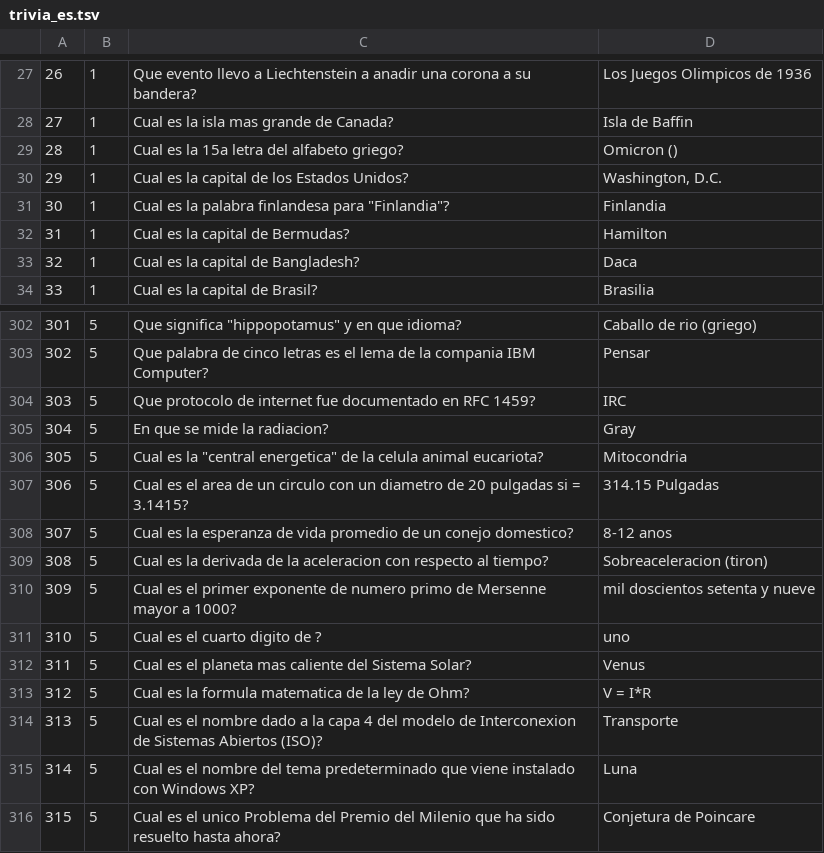
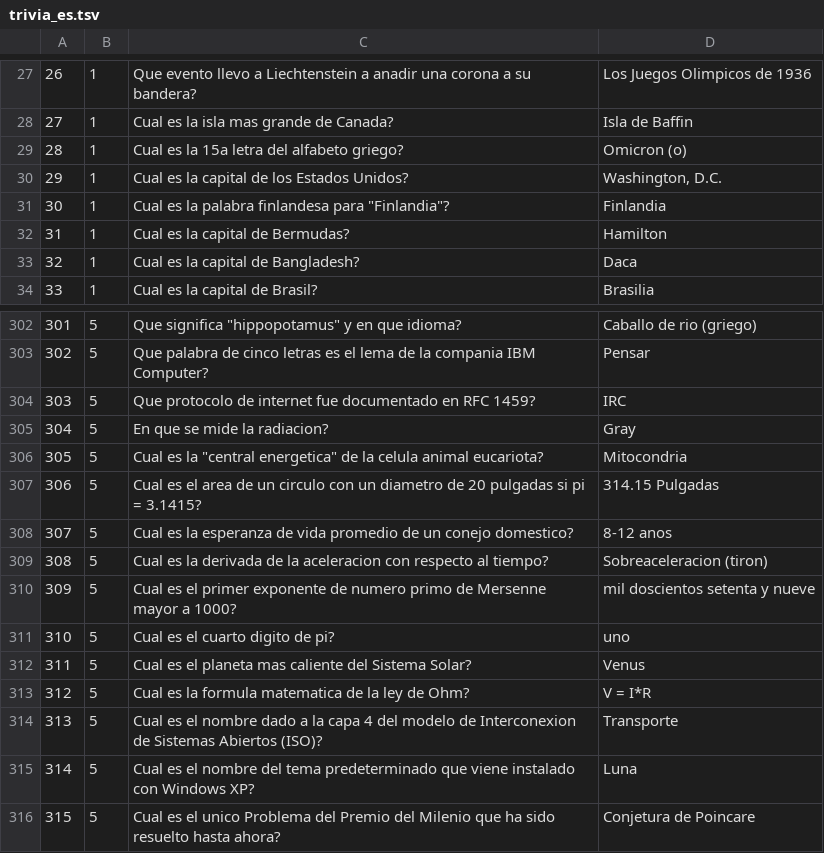
Before and after one commit to Endika/flipper-trivia-zero, a TSV file: data/trivia_es.tsv, drawn as a sheet; only a part is shown, gaps mark what is left out.

Commit message:
fix: keep pi and omicron in the pack and refuse characters with no ASCII form

```diff
--- a/data/trivia_es.tsv
+++ b/data/trivia_es.tsv
@@ -28,3 +28,3 @@
 27	1	Cual es la isla mas grande de Canada?	Isla de Baffin
-28	1	Cual es la 15a letra del alfabeto griego?	Omicron ()
+28	1	Cual es la 15a letra del alfabeto griego?	Omicron (o)
 29	1	Cual es la capital de los Estados Unidos?	Washington, D.C.
@@ -306,3 +306,3 @@
 305	5	Cual es la "central energetica" de la celula animal eucariota?	Mitocondria
-306	5	Cual es el area de un circulo con un diametro de 20 pulgadas si  = 3.1415?	314.15 Pulgadas
+306	5	Cual es el area de un circulo con un diametro de 20 pulgadas si pi = 3.1415?	314.15 Pulgadas
 307	5	Cual es la esperanza de vida promedio de un conejo domestico?	8-12 anos
@@ -310,3 +310,3 @@
 309	5	Cual es el primer exponente de numero primo de Mersenne mayor a 1000?	mil doscientos setenta y nueve
-310	5	Cual es el cuarto digito de ?	uno
+310	5	Cual es el cuarto digito de pi?	uno
 311	5	Cual es el planeta mas caliente del Sistema Solar?	Venus
```
Also changed, not shown: 6 other files.
